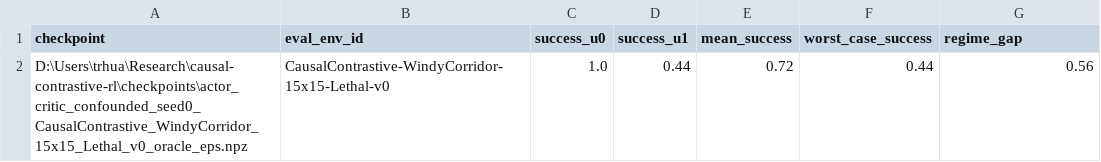
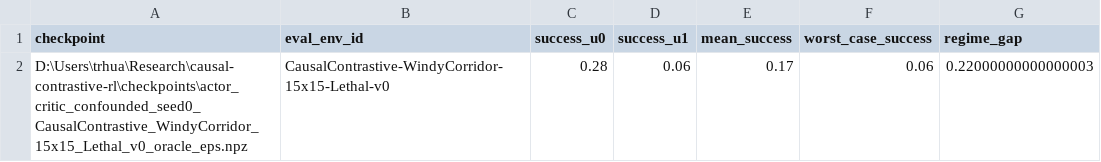
Before and after one commit to tingrui-huang/causal-contrastive-rl, a CSV file: results/actor_confounded_forced_u.csv, drawn as a sheet.

```diff
--- a/results/actor_confounded_forced_u.csv
+++ b/results/actor_confounded_forced_u.csv
@@ -1,2 +1,2 @@
 checkpoint,eval_env_id,success_u0,success_u1,mean_success,worst_case_success,regime_gap
-D:\Users\trhua\Research\causal-contrastive-rl\checkpoints\actor_critic_confounded_seed0_CausalContrastive_WindyCorridor_15x15_Lethal_v0_oracle_eps.npz,CausalContrastive-WindyCorridor-15x15-Lethal-v0,1.0,0.44,0.72,0.44,0.56
+D:\Users\trhua\Research\causal-contrastive-rl\checkpoints\actor_critic_confounded_seed0_CausalContrastive_WindyCorridor_15x15_Lethal_v0_oracle_eps.npz,CausalContrastive-WindyCorridor-15x15-Lethal-v0,0.28,0.06,0.17,0.06,0.22000000000000003
```
Also changed, not shown: 43 other files.
